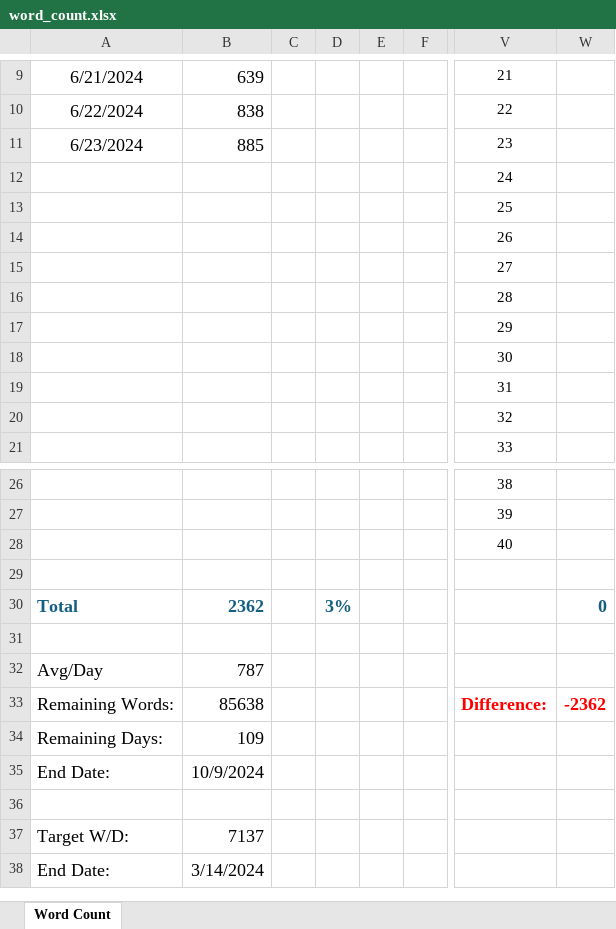
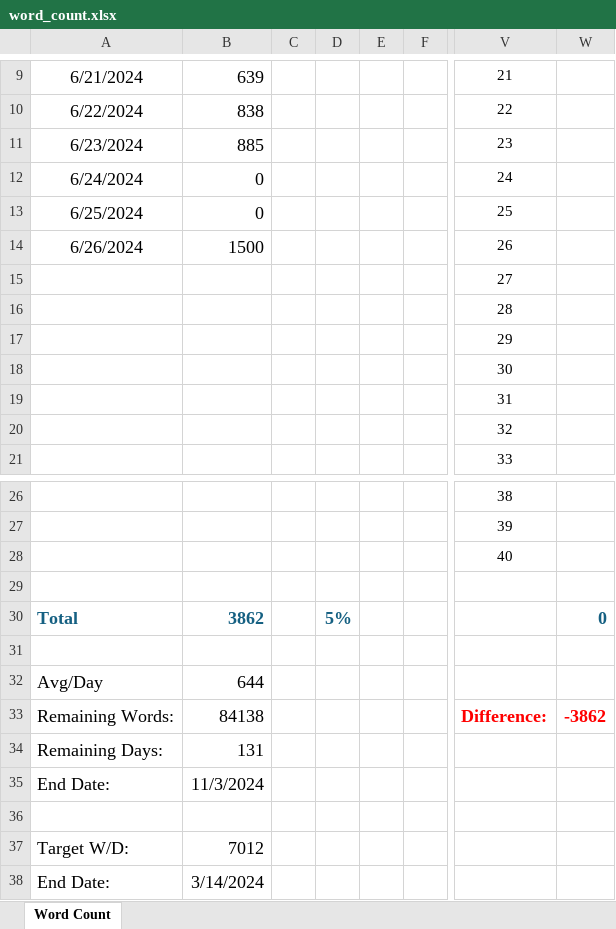
Before and after one commit to Reefwing-Software/Embedded-AI, an Excel workbook: meta/word_count.xlsx, sheet Word Count, drawn as a sheet; only a part is shown, gaps mark what is left out; values as stored, in another font and other column widths than the file's, no borders; the diff names each change by its address in the sheet, - before the commit and + after, or states it on an @@ line.

```diff
--- a/meta/word_count.xlsx (sheet Word Count)
+++ b/meta/word_count.xlsx (sheet Word Count)
-A12: (empty)
+A12: 6/24/2024
-B12:B13: (empty)
+B12:B13: 0
-A13: (empty)
+A13: 6/25/2024
-A14: (empty)
+A14: 6/26/2024
-B14: (empty)
+B14: 1500
-B30: 2362
+B30: 3862
-D30: 3%
+D30: 5%
-B32: 787
+B32: 644
-B33: 85638
+B33: 84138
-W33: -2362
+W33: -3862
-B34: 109
+B34: 131
-B35: 10/9/2024
+B35: 11/3/2024
-B37: 7137
+B37: 7012
```
Also changed, not shown: 3 other files.
